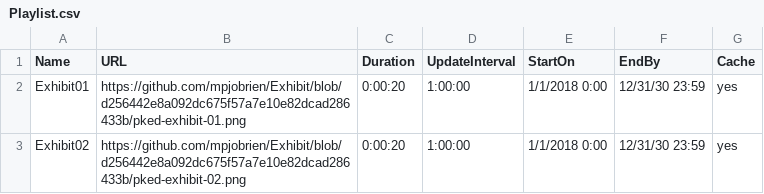
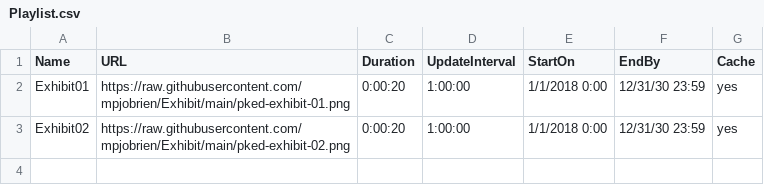
Before and after one commit to mpjobrien/Exhibit, a CSV file: Playlist.csv, drawn as a sheet.

Commit message:
Update Playlist.csv

```diff
--- a/Playlist.csv
+++ b/Playlist.csv
@@ -1,3 +1,3 @@
 Name,URL,Duration,UpdateInterval,StartOn,EndBy,Cache
-Exhibit01,https://github.com/mpjobrien/Exhibit/blob/d256442e8a092dc675f57a7e10e82dcad286433b/pked-exhibit-01.png,0:00:20,1:00:00,1/1/2018 0:00,12/31/30 23:59,yes
-Exhibit02,https://github.com/mpjobrien/Exhibit/blob/d256442e8a092dc675f57a7e10e82dcad286433b/pked-exhibit-02.png,0:00:20,1:00:00,1/1/2018 0:00,12/31/30 23:59,yes
+Exhibit01,https://raw.githubusercontent.com/mpjobrien/Exhibit/main/pked-exhibit-01.png,0:00:20,1:00:00,1/1/2018 0:00,12/31/30 23:59,yes
+Exhibit02,https://raw.githubusercontent.com/mpjobrien/Exhibit/main/pked-exhibit-02.png,0:00:20,1:00:00,1/1/2018 0:00,12/31/30 23:59,yes
```
